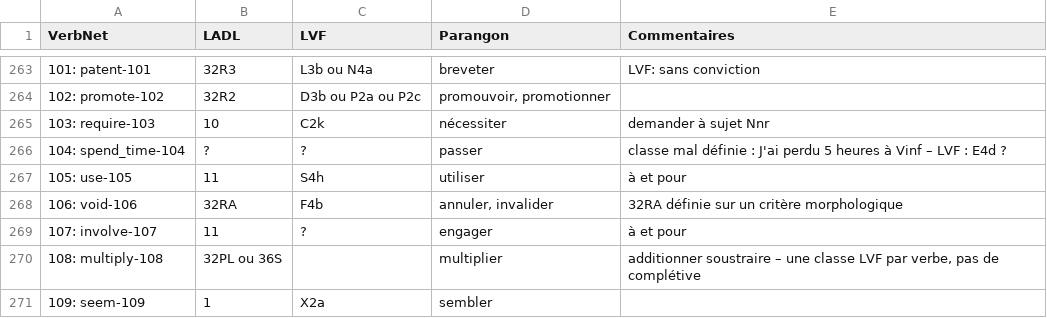
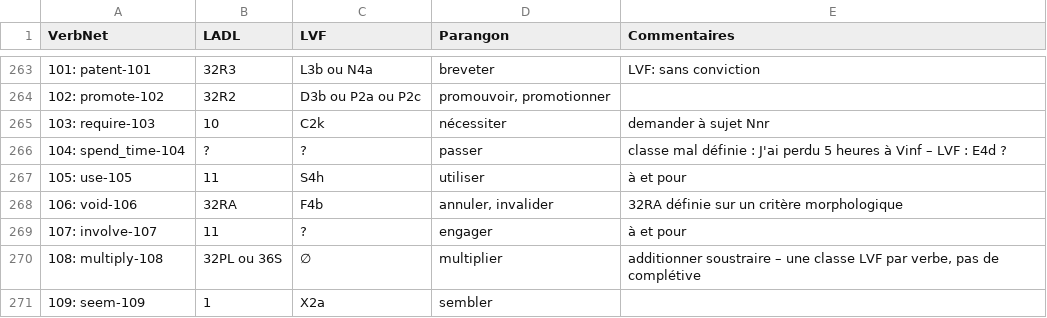
Before and after one commit to aymara/verbenet-editor, a CSV file: syntacticframes_project/loadmapping/resources/Correspondances.csv, drawn as a sheet; only a part is shown, gaps mark what is left out; the diff covers the shown part only.

```diff
--- a/syntacticframes_project/loadmapping/resources/Correspondances.csv
+++ b/syntacticframes_project/loadmapping/resources/Correspondances.csv
@@ -269,3 +269,3 @@ VerbNet,LADL,LVF,Parangon,Commentaires
 107: involve-107,11,?,engager,à et pour
-108: multiply-108,32PL ou 36S,,multiplier,"additionner  soustraire – une classe LVF par verbe, pas de complétive"
+108: multiply-108,32PL ou 36S,∅,multiplier,"additionner  soustraire – une classe LVF par verbe, pas de complétive"
 109: seem-109,1,X2a,sembler,
```
Also changed, not shown: 33 edited cells elsewhere in this file.
